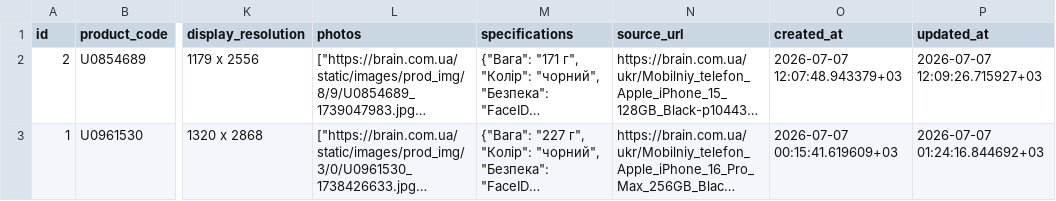
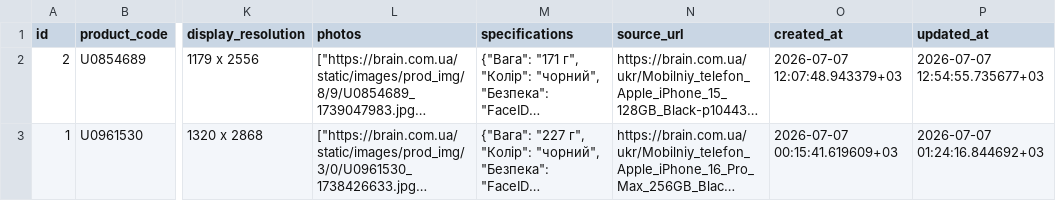
Before and after one commit to YuliankA1002/parser_app, a CSV file: results/products.csv, drawn as a sheet; only a part is shown, gaps mark what is left out; long unchanged cells end in …; the diff names each change by its address in the sheet, - before the commit and + after, or states it on an @@ line.

```diff
--- a/results/products.csv
+++ b/results/products.csv
-P2 (updated_at): 2026-07-07 12:09:26.715927+03
+P2 (updated_at): 2026-07-07 12:54:55.735677+03
```
Also changed, not shown: 9 other files.
